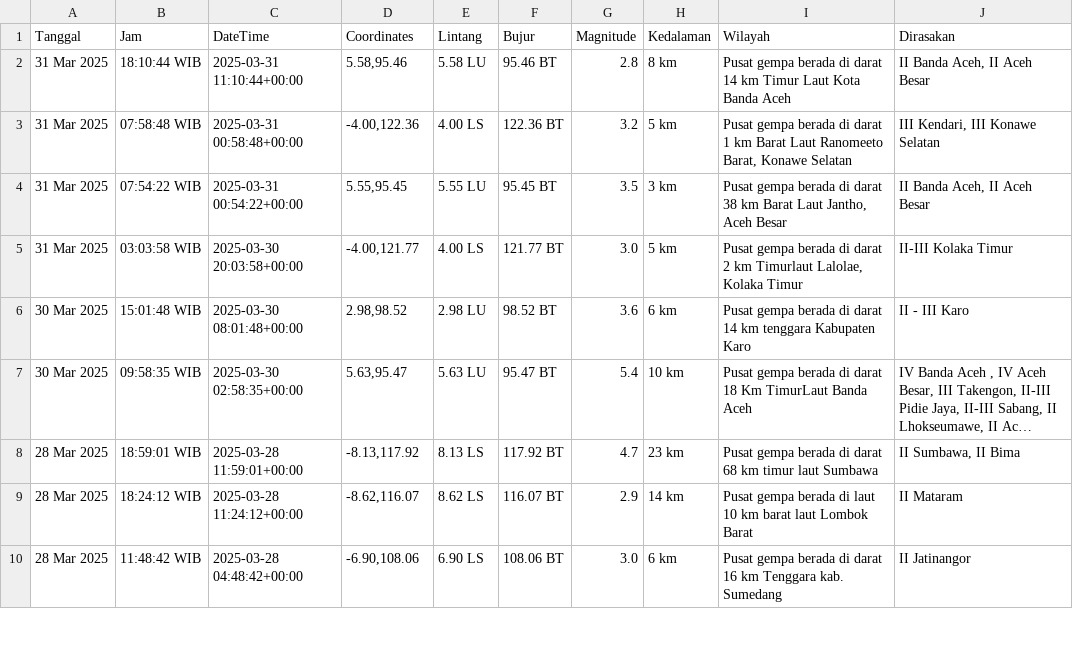
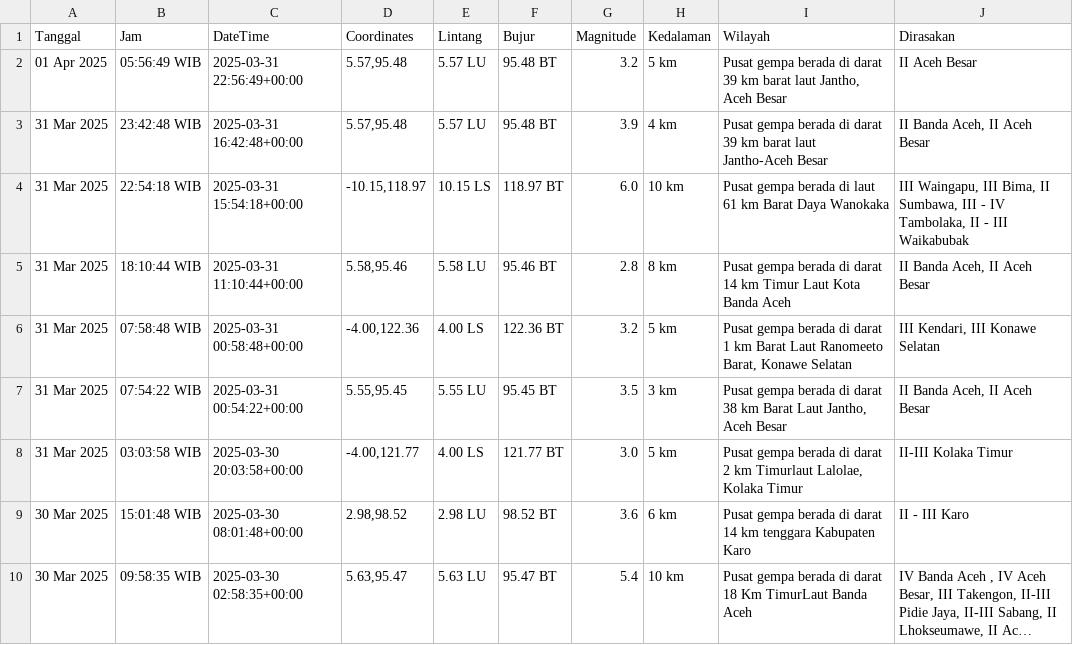
Before and after one commit to mzakiyuddin/dataset-gempa-indonesia, a CSV file: gempa.csv, drawn as a sheet; only a part is shown; the shorter side is filled out with more unchanged rows; long unchanged cells end in ….

Commit message:
Update Tue Apr  1 01:20:03 UTC 2025

```diff
--- a/gempa.csv
+++ b/gempa.csv
@@ -1,2 +1,5 @@
 Tanggal,Jam,DateTime,Coordinates,Lintang,Bujur,Magnitude,Kedalaman,Wilayah,Dirasakan
+01 Apr 2025,05:56:49 WIB,2025-03-31 22:56:49+00:00,"5.57,95.48",5.57 LU,95.48 BT,3.2,5 km,"Pusat gempa berada di darat 39 km barat laut Jantho, Aceh Besar",II Aceh Besar
+31 Mar 2025,23:42:48 WIB,2025-03-31 16:42:48+00:00,"5.57,95.48",5.57 LU,95.48 BT,3.9,4 km,Pusat gempa berada di darat 39 km barat laut Jantho-Aceh Besar,"II Banda Aceh, II Aceh Besar"
+31 Mar 2025,22:54:18 WIB,2025-03-31 15:54:18+00:00,"-10.15,118.97",10.15 LS,118.97 BT,6.0,10 km,Pusat gempa berada di laut 61 km Barat Daya Wanokaka,"III Waingapu, III Bima, II Sumbawa, III - IV Tambolaka, II - III Waikabubak"
 31 Mar 2025,18:10:44 WIB,2025-03-31 11:10:44+00:00,"5.58,95.46",5.58 LU,95.46 BT,2.8,8 km,Pusat gempa berada di darat 14 km Timur Laut Kota Banda Aceh,"II Banda Aceh, II Aceh Besar"
```
